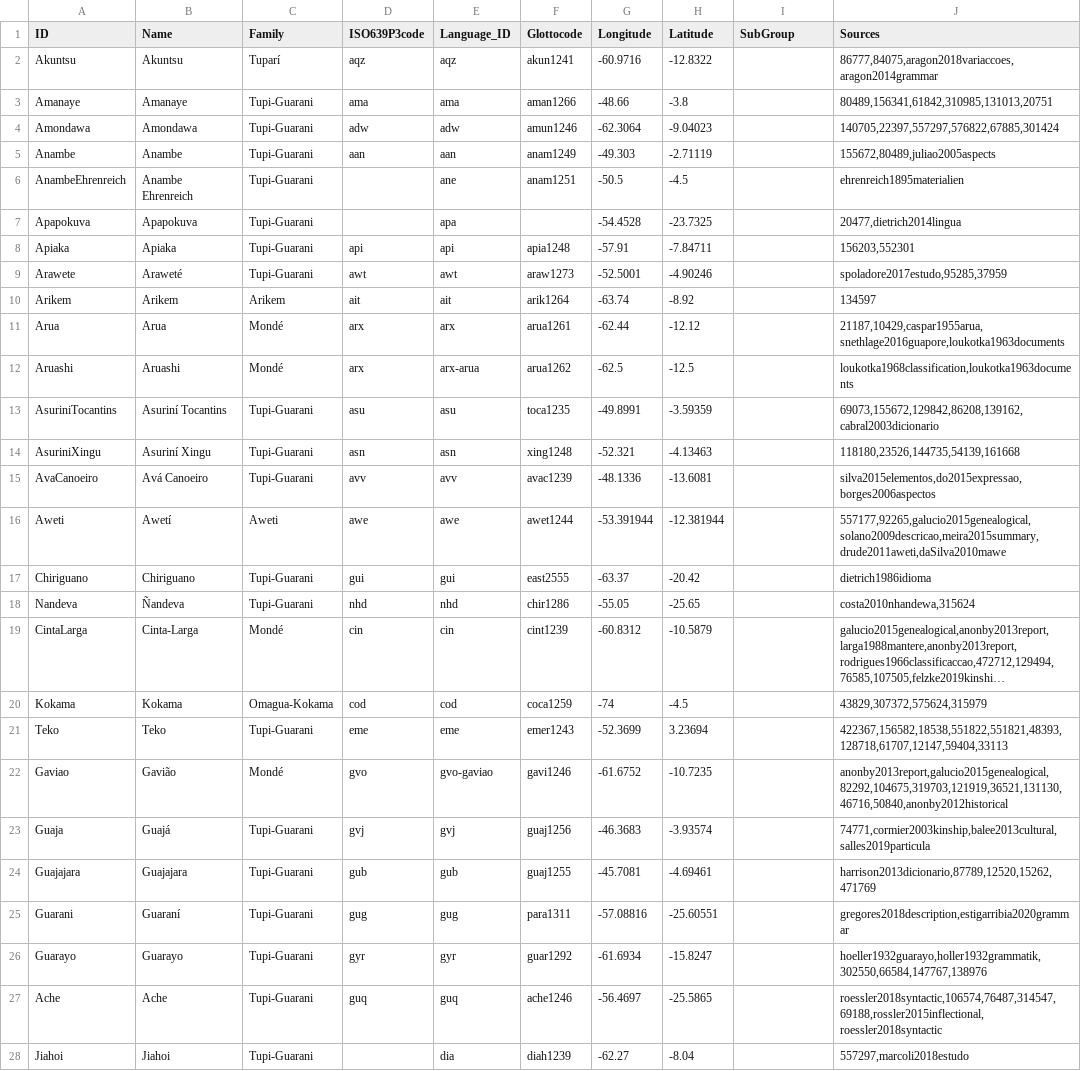
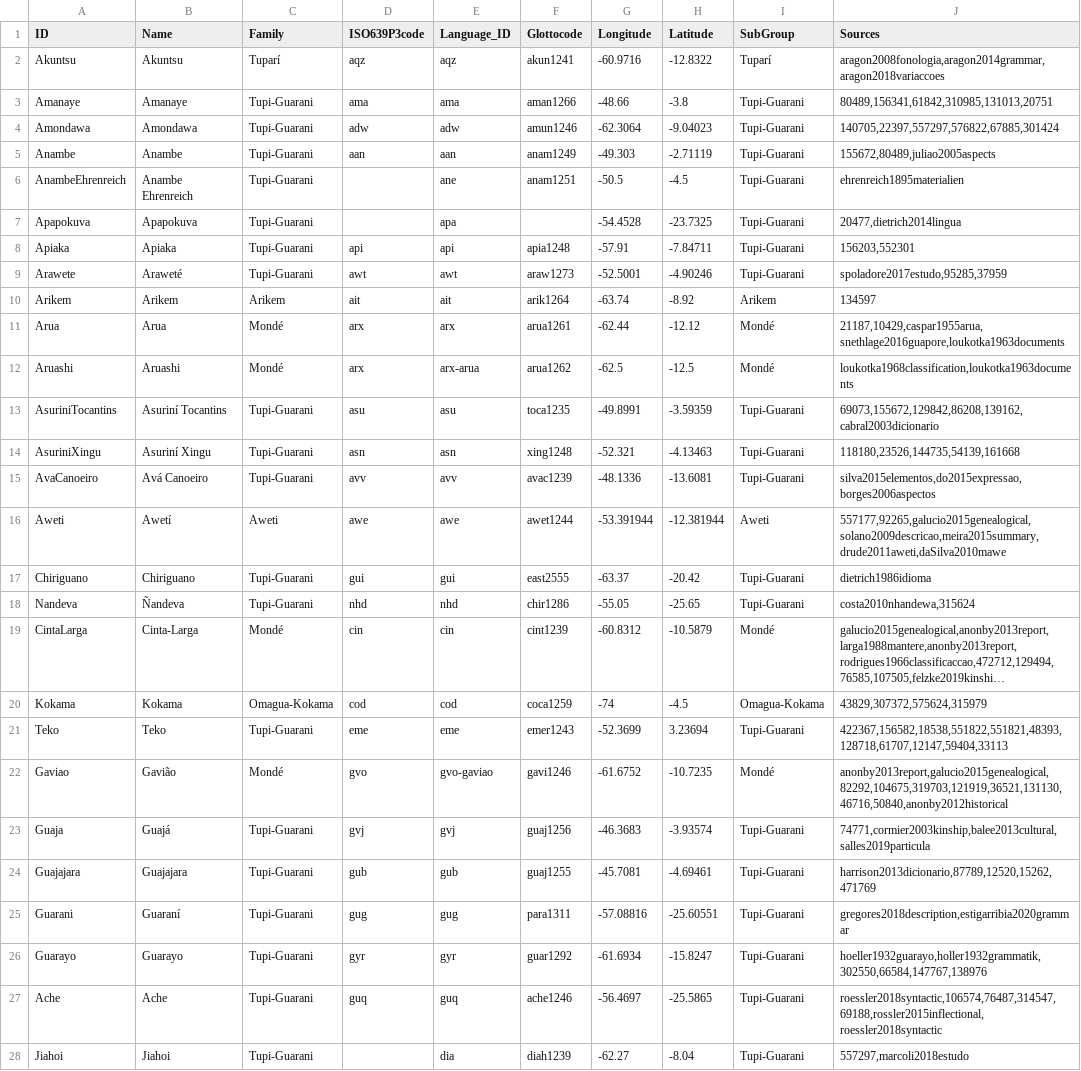
Before and after one commit to tupian-language-resources/tudet, a CSV file: etc/languages.csv, drawn as a sheet; only a part is shown; long unchanged cells end in …; the diff covers the shown part only; the diff names each change by its address in the sheet, - before the commit and + after, or states it on an @@ line.

Commit message:
update data

```diff
--- a/etc/languages.csv
+++ b/etc/languages.csv
-I2 (SubGroup): (empty)
+I2 (SubGroup): Tuparí
-J2 (Sources): 86777,84075,aragon2018variaccoes,aragon2014grammar
+J2 (Sources): aragon2008fonologia,aragon2014grammar,aragon2018variaccoes
-I3:I9 (SubGroup): (empty)
+I3:I9 (SubGroup): Tupi-Guarani
-I10 (SubGroup): (empty)
+I10 (SubGroup): Arikem
-I11:I12 (SubGroup): (empty)
+I11:I12 (SubGroup): Mondé
-I13:I15 (SubGroup): (empty)
+I13:I15 (SubGroup): Tupi-Guarani
-I16 (SubGroup): (empty)
+I16 (SubGroup): Aweti
-I17:I18 (SubGroup): (empty)
+I17:I18 (SubGroup): Tupi-Guarani
-I19 (SubGroup): (empty)
+I19 (SubGroup): Mondé
-I20 (SubGroup): (empty)
+I20 (SubGroup): Omagua-Kokama
-I21 (SubGroup): (empty)
+I21 (SubGroup): Tupi-Guarani
-I22 (SubGroup): (empty)
+I22 (SubGroup): Mondé
-I23:I28 (SubGroup): (empty)
+I23:I28 (SubGroup): Tupi-Guarani
```
Also changed, not shown: 52 edited cells elsewhere in this file, cldf/examples.csv, cldf/languages.csv, 8 other files.
